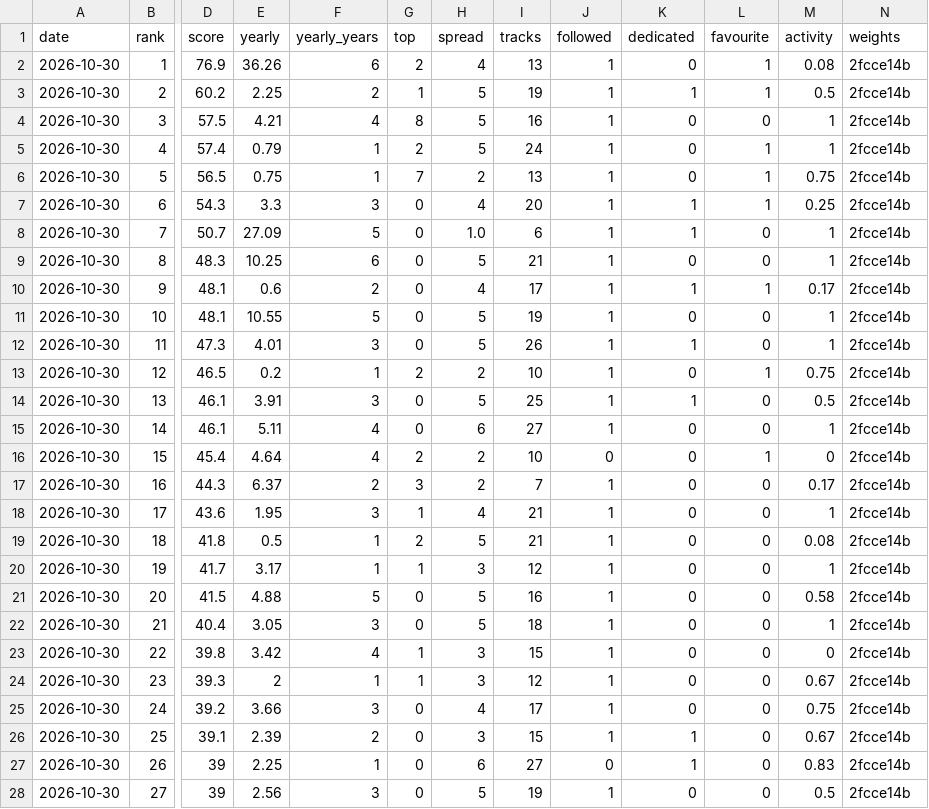
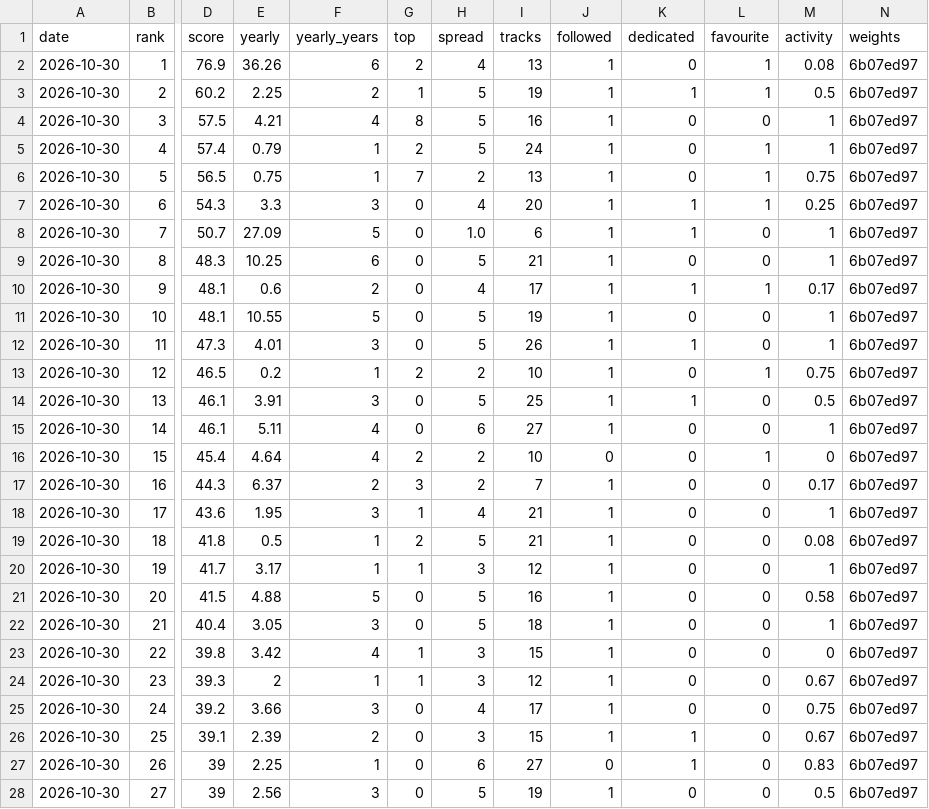
Before and after one commit to johnofsydney/spotify_data, a CSV file: history/rankings.csv, drawn as a sheet; only a part is shown, gaps mark what is left out; the diff covers the shown part only; the diff names each change by its address in the sheet, - before the commit and + after, or states it on an @@ line.

```diff
--- a/history/rankings.csv
+++ b/history/rankings.csv
-N2:N28 (weights): 2fcce14b
+N2:N28 (weights): 6b07ed97
```
Also changed, not shown: 23 edited cells elsewhere in this file, 4 other files.
